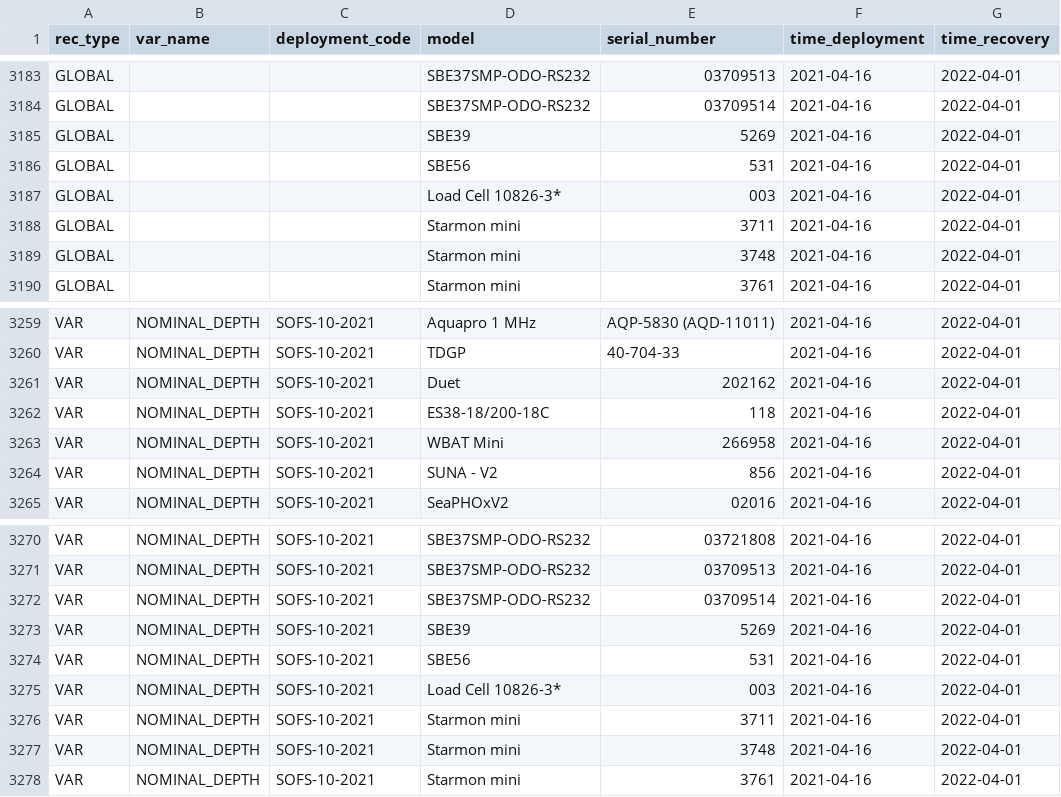
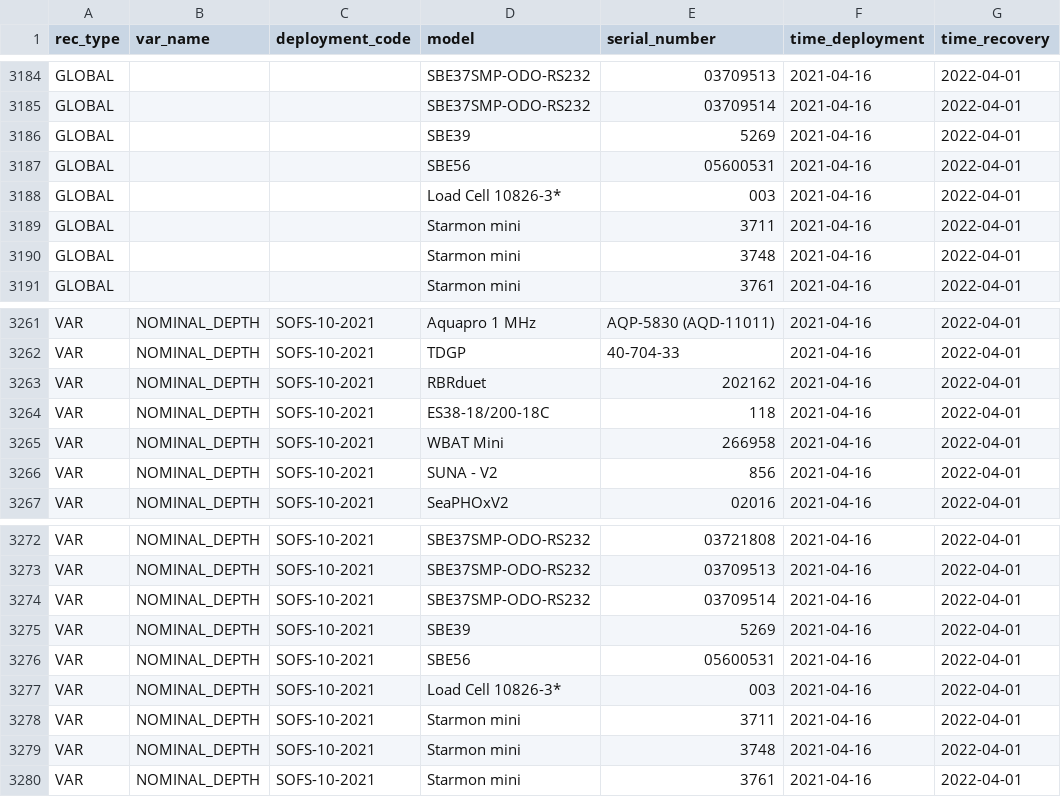
Before and after one commit to petejan/imos-tools, a CSV file: metadata/pulse-saz-sofs-flux.metadata.csv, drawn as a sheet; only a part is shown, gaps mark what is left out; addresses are those after the commit; the diff covers the shown part only; the diff names each change by its address in the sheet, - before the commit and + after, or states it on an @@ line.

```diff
--- a/metadata/pulse-saz-sofs-flux.metadata.csv
+++ b/metadata/pulse-saz-sofs-flux.metadata.csv
-E3187 (serial_number): 531
+E3187 (serial_number): 05600531
-D3263 (model): Duet
+D3263 (model): RBRduet
-E3276 (serial_number): 531
+E3276 (serial_number): 05600531
```
Also changed, not shown: 2 added rows and 5 edited cells elsewhere in this file, metadata/variable.metadata.csv, 4 other files.
